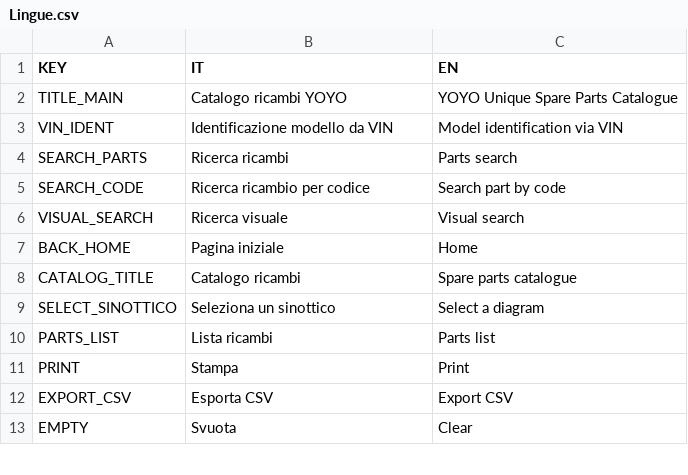
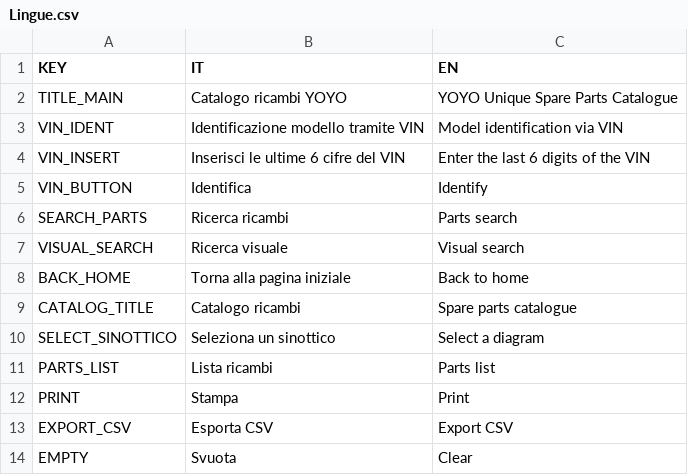
Before and after one commit to MicheleYOYO/YOYO-SpareParts, a CSV file: Lingue.csv, drawn as a sheet; only a part is shown; the diff covers the shown part only.

```diff
--- a/Lingue.csv
+++ b/Lingue.csv
@@ -2,7 +2,8 @@ KEY,IT,EN
 TITLE_MAIN,Catalogo ricambi YOYO,YOYO Unique Spare Parts Catalogue
-VIN_IDENT,Identificazione modello da VIN,Model identification via VIN
+VIN_IDENT,Identificazione modello tramite VIN,Model identification via VIN
+VIN_INSERT,Inserisci le ultime 6 cifre del VIN,Enter the last 6 digits of the VIN
+VIN_BUTTON,Identifica,Identify
 SEARCH_PARTS,Ricerca ricambi,Parts search
-SEARCH_CODE,Ricerca ricambio per codice,Search part by code
 VISUAL_SEARCH,Ricerca visuale,Visual search
-BACK_HOME,Pagina iniziale,Home
+BACK_HOME,Torna alla pagina iniziale,Back to home
 CATALOG_TITLE,Catalogo ricambi,Spare parts catalogue
```
Also changed, not shown: 35 removed rows elsewhere in this file.
